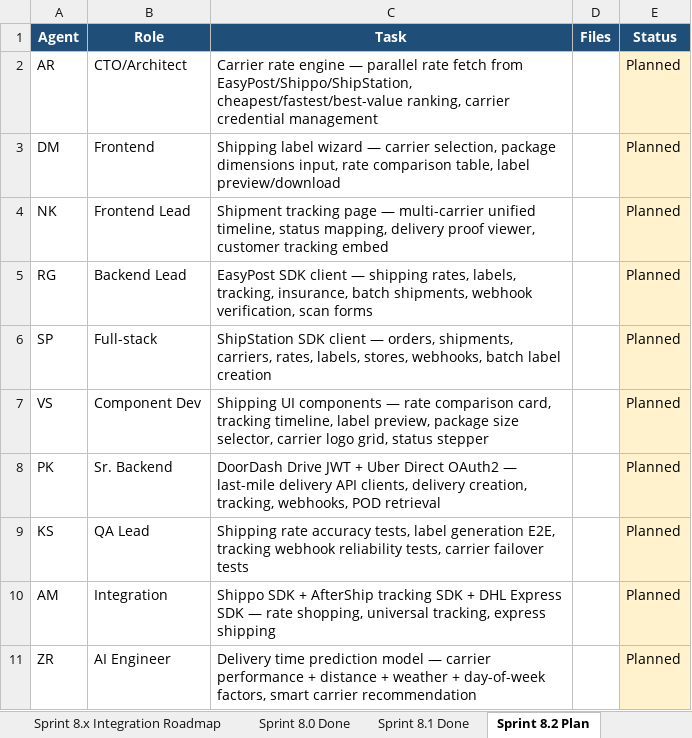
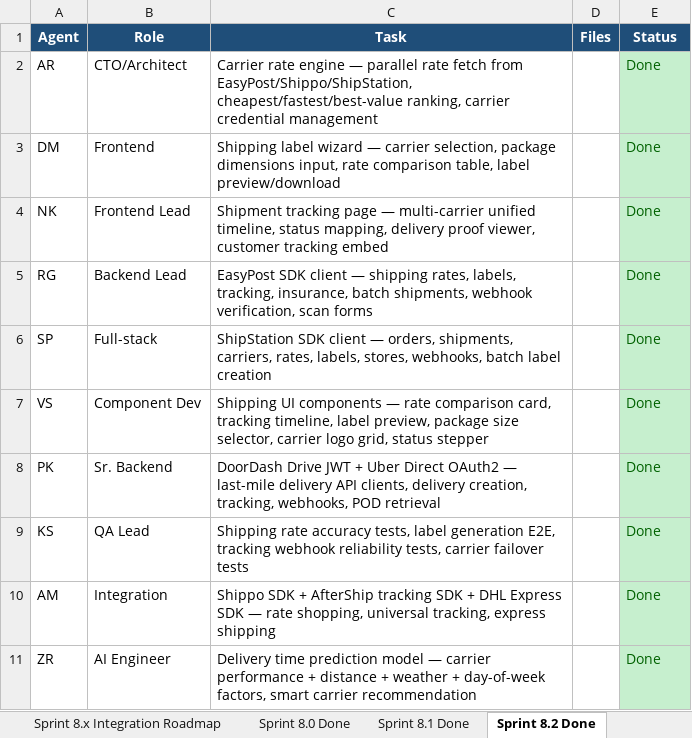
Before and after one commit to wityliti/witylogix, an Excel workbook: witylogix-sprint-tracker.xlsx, sheet Sprint 8.2 Done, drawn as a sheet; values as stored, in another font and other column widths than the file's, no borders; the diff names each change by its address in the sheet, - before the commit and + after, or states it on an @@ line.

```diff
--- a/witylogix-sprint-tracker.xlsx (sheet Sprint 8.2 Done)
+++ b/witylogix-sprint-tracker.xlsx (sheet Sprint 8.2 Done)
-sheet tab: Sprint 8.2 Plan
+sheet tab: Sprint 8.2 Done
-E2:E11 (Status): Planned
+E2:E11 (Status): Done
@@ E2:E11 fill: #FFF2CC → #C6EFCE, text colour: black → #006100 @@
```
Also changed, not shown: 53 other files.
